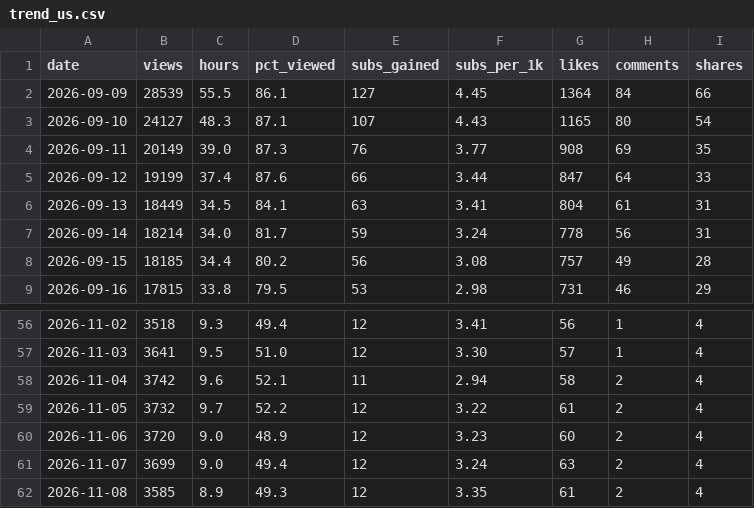
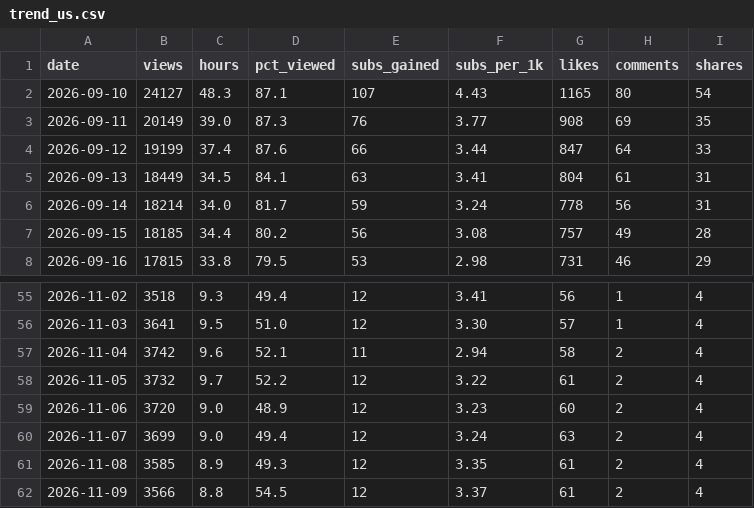
Before and after one commit to islamfatema/faru-autopilot, a CSV file: analytics/trend_us.csv, drawn as a sheet; only a part is shown, gaps mark what is left out.

```diff
--- a/analytics/trend_us.csv
+++ b/analytics/trend_us.csv
@@ -1,3 +1,2 @@
 date,views,hours,pct_viewed,subs_gained,subs_per_1k,likes,comments,shares
-2026-09-09,28539,55.5,86.1,127,4.45,1364,84,66
 2026-09-10,24127,48.3,87.1,107,4.43,1165,80,54
@@ -62 +61,2 @@ date,views,hours,pct_viewed,subs_gained,subs_per_1k,likes,comments,shares
 2026-11-08,3585,8.9,49.3,12,3.35,61,2,4
+2026-11-09,3566,8.8,54.5,12,3.37,61,2,4
```
Also changed, not shown: 1 other file.
